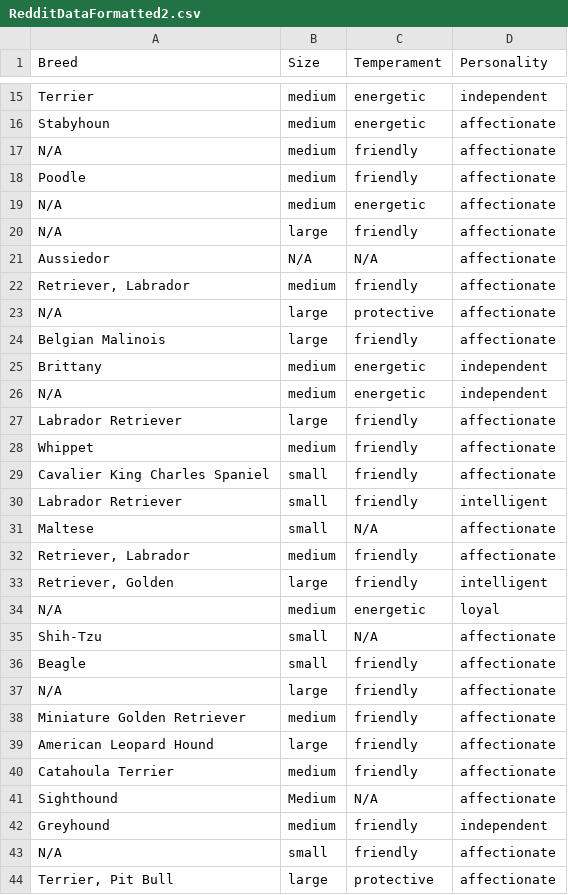
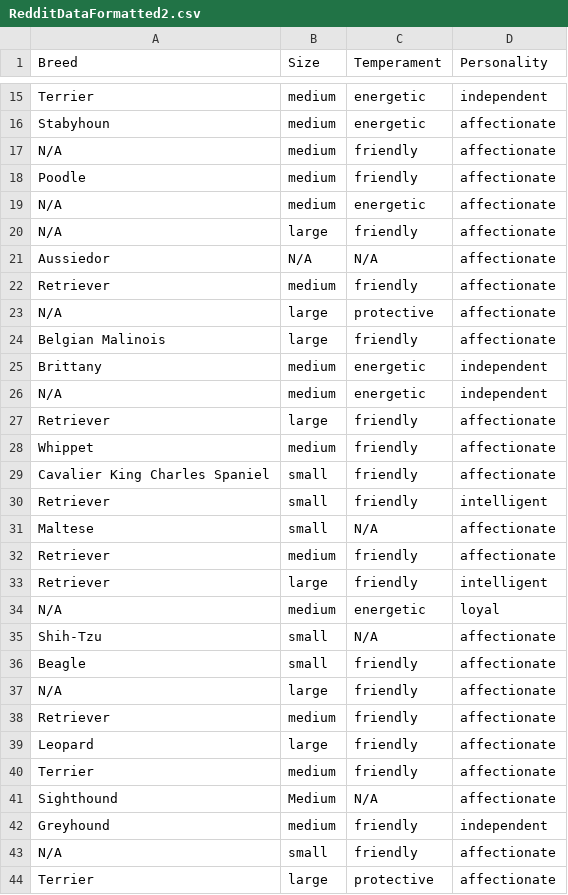
Before and after one commit to ngurro/Senior-Project-F23, a CSV file: RedditDataFormatted2.csv, drawn as a sheet; only a part is shown, gaps mark what is left out; the diff covers the shown part only.

```diff
--- a/RedditDataFormatted2.csv
+++ b/RedditDataFormatted2.csv
@@ -21,3 +21,3 @@ N/A,large,friendly,affectionate
 Aussiedor,N/A,N/A,affectionate
-"Retriever, Labrador",medium,friendly,affectionate
+Retriever,medium,friendly,affectionate
 N/A,large,protective,affectionate
@@ -26,9 +26,9 @@ Brittany,medium,energetic,independent
 N/A,medium,energetic,independent
-Labrador Retriever,large,friendly,affectionate
+Retriever,large,friendly,affectionate
 Whippet,medium,friendly,affectionate
 Cavalier King Charles Spaniel,small,friendly,affectionate
-Labrador Retriever,small,friendly,intelligent
+Retriever,small,friendly,intelligent
 Maltese,small,N/A,affectionate
-"Retriever, Labrador",medium,friendly,affectionate
-"Retriever, Golden",large,friendly,intelligent
+Retriever,medium,friendly,affectionate
+Retriever,large,friendly,intelligent
 N/A,medium,energetic,loyal
@@ -37,5 +37,5 @@ Beagle,small,friendly,affectionate
 N/A,large,friendly,affectionate
-Miniature Golden Retriever,medium,friendly,affectionate
-American Leopard Hound,large,friendly,affectionate
-Catahoula Terrier,medium,friendly,affectionate
+Retriever,medium,friendly,affectionate
+Leopard,large,friendly,affectionate
+Terrier,medium,friendly,affectionate
 Sighthound,Medium,N/A,affectionate
@@ -43,2 +43,2 @@ Greyhound,medium,friendly,independent
 N/A,small,friendly,affectionate
-"Terrier, Pit Bull",large,protective,affectionate
+Terrier,large,protective,affectionate
```
Also changed, not shown: 3 edited cells elsewhere in this file, recommendationOutput.csv, 1 other file.
